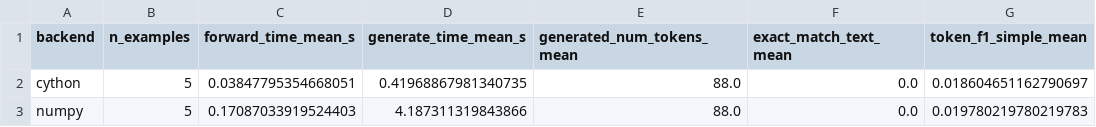
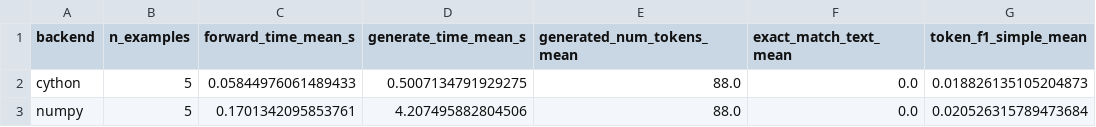
Before and after one commit to paquitopg/CLaRion, a CSV file: logs/inference_compare/inference_summary_compare.csv, drawn as a sheet; only a part is shown; the diff names each change by its address in the sheet, - before the commit and + after, or states it on an @@ line.

```diff
--- a/logs/inference_compare/inference_summary_compare.csv
+++ b/logs/inference_compare/inference_summary_compare.csv
-C2 (forward_time_mean_s): 0.03847795354668051
+C2 (forward_time_mean_s): 0.05844976061489433
-D2 (generate_time_mean_s): 0.41968867981340735
+D2 (generate_time_mean_s): 0.5007134791929275
-G2 (token_f1_simple_mean): 0.018604651162790697
+G2 (token_f1_simple_mean): 0.018826135105204873
-C3 (forward_time_mean_s): 0.17087033919524403
+C3 (forward_time_mean_s): 0.1701342095853761
-D3 (generate_time_mean_s): 4.187311319843866
+D3 (generate_time_mean_s): 4.207495882804506
-G3 (token_f1_simple_mean): 0.019780219780219783
+G3 (token_f1_simple_mean): 0.020526315789473684
```
Also changed, not shown: logs/clarion_experiment_compare/perf_compare.csv, logs/clarion_experiment_compare/train_steps_compare.csv, 17 other files.
